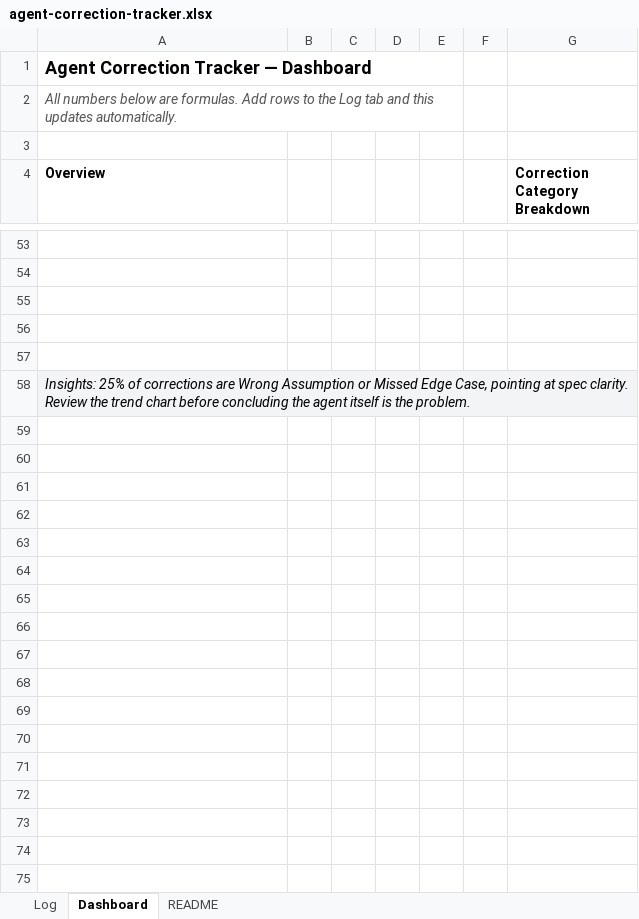
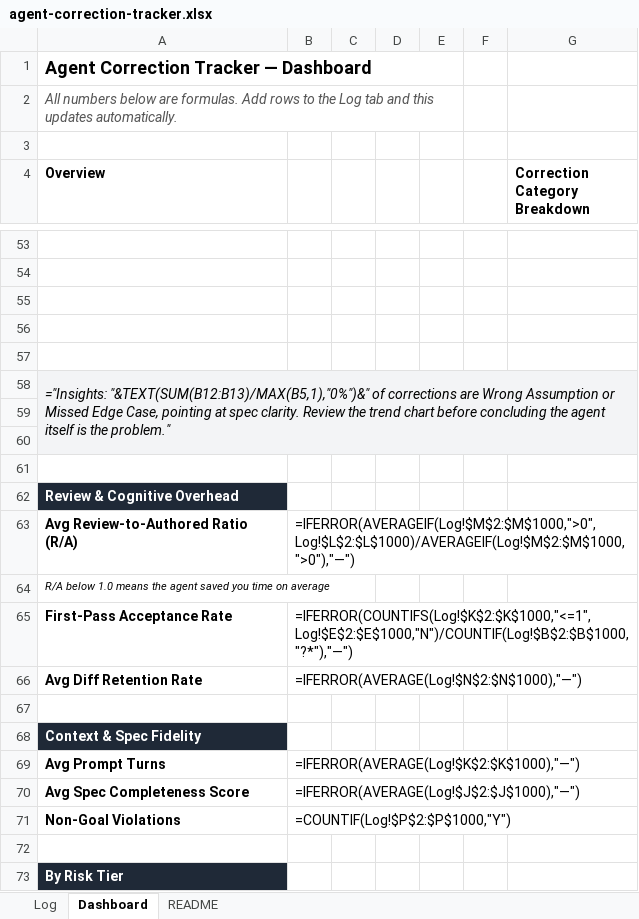
Before and after one commit to prasad-m-k/agentic-perf-log, an Excel workbook: agent-correction-tracker.xlsx, sheet Dashboard, drawn as a sheet; only a part is shown, gaps mark what is left out; values as stored, in another font and other column widths than the file's, no borders; formulas without a stored value are shown as written; charts and pictures not drawn; the diff covers the shown part only; the diff names each change by its address in the sheet, - before the commit and + after, or states it on an @@ line.

```diff
--- a/agent-correction-tracker.xlsx (sheet Dashboard)
+++ b/agent-correction-tracker.xlsx (sheet Dashboard)
@@ column A (Overview) renumbered in row 58 @@
-B58:G58 fill: #F3F4F6
+B58:G58 fill: none
+row 59: (empty)
+row 60: (empty)
+row 61: (empty)
+row 62: Review & Cognitive Overhead
+row 63: Avg Review-to-Authored Ratio (R/A) | =IFERROR(AVERAGEIF(Log!$M$2:$M$1000,">0",Log!$L$2:$L$1000)/AVERAGEIF(Log!$M$2:$M$1000,">0"),"—")
+row 64: R/A below 1.0 means the agent saved you time on average
+row 65: First-Pass Acceptance Rate | =IFERROR(COUNTIFS(Log!$K$2:$K$1000,"<=1",Log!$E$2:$E$1000,"N")/COUNTIF(Log!$B$2:$B$1000,"?*"),"—")
+row 66: Avg Diff Retention Rate | =IFERROR(AVERAGE(Log!$N$2:$N$1000),"—")
+row 67: (empty)
+row 68: Context & Spec Fidelity
+row 69: Avg Prompt Turns | =IFERROR(AVERAGE(Log!$K$2:$K$1000),"—")
+row 70: Avg Spec Completeness Score | =IFERROR(AVERAGE(Log!$J$2:$J$1000),"—")
+row 71: Non-Goal Violations | =COUNTIF(Log!$P$2:$P$1000,"Y")
+row 72: (empty)
+row 73: By Risk Tier
```
Also changed, not shown: 17 added rows, 7 removed rows, 24 edited cells and cell formats elsewhere in this sheet, sheet Log, charts or pictures, 3 other files.
